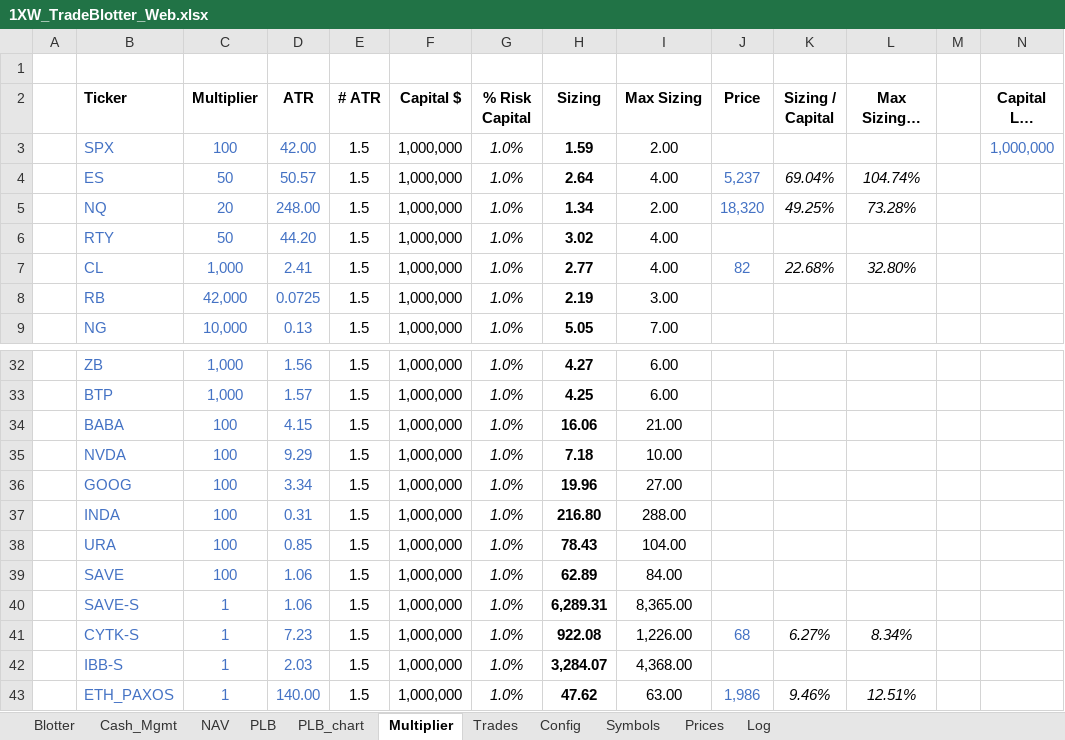
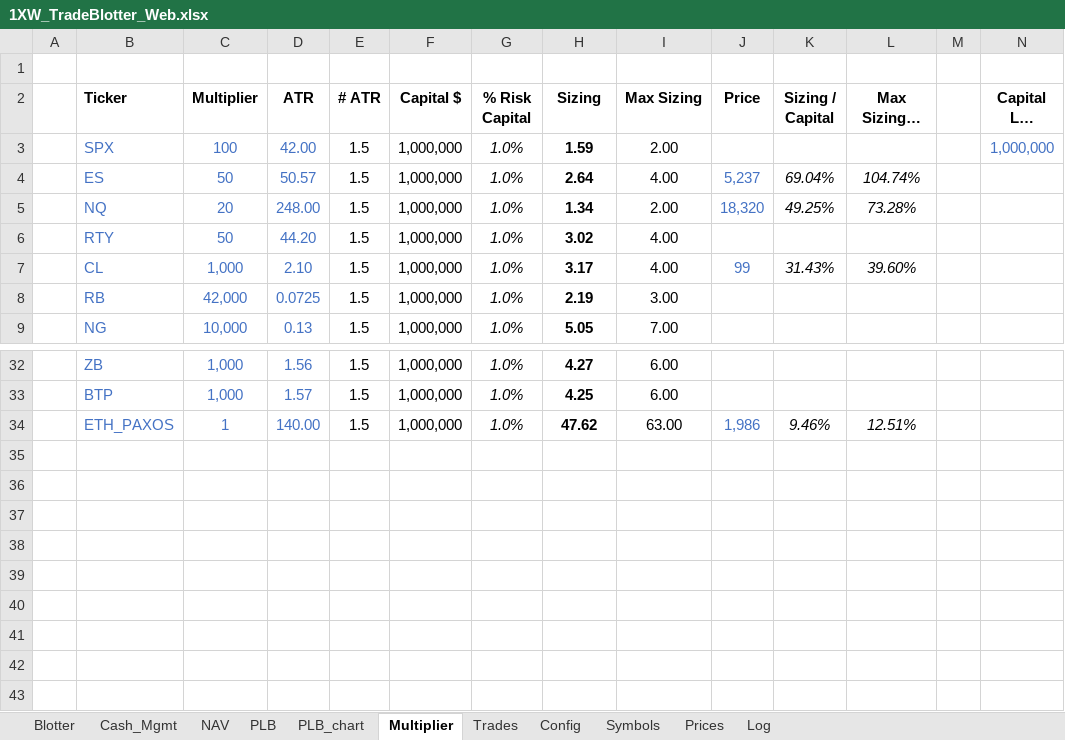
Before and after one commit to spatrese/1xw-website, an Excel workbook: 1XW_TradeBlotter_Web.xlsx, sheet Multiplier, drawn as a sheet; only a part is shown, gaps mark what is left out; long unchanged cells end in …; values as stored, in another font and other column widths than the file's, no borders; rows hold the shown columns only; the diff names each change by its address in the sheet, - before the commit and + after, or states it on an @@ line.

```diff
--- a/1XW_TradeBlotter_Web.xlsx (sheet Multiplier)
+++ b/1XW_TradeBlotter_Web.xlsx (sheet Multiplier)
-D7 (ATR): 2.41
+D7 (ATR): 2.10
-H7 (Sizing): 2.77
+H7 (Sizing): 3.17
-J7 (Price): 82
+J7 (Price): 99
-K7 (Sizing / Capital): 22.68%
+K7 (Sizing / Capital): 31.43%
-L7 (Max Sizing / Capital): 32.80%
+L7 (Max Sizing / Capital): 39.60%
-row 34:  | BABA | 100 | 4.15 | 1.5 | 1,000,000 | 1.0% | 16.06 | 21.00
-row 35:  | NVDA | 100 | 9.29 | 1.5 | 1,000,000 | 1.0% | 7.18 | 10.00
-row 36:  | GOOG | 100 | 3.34 | 1.5 | 1,000,000 | 1.0% | 19.96 | 27.00
-row 37:  | INDA | 100 | 0.31 | 1.5 | 1,000,000 | 1.0% | 216.80 | 288.00
-row 38:  | URA | 100 | 0.85 | 1.5 | 1,000,000 | 1.0% | 78.43 | 104.00
-row 39:  | SAVE | 100 | 1.06 | 1.5 | 1,000,000 | 1.0% | 62.89 | 84.00
-row 40:  | SAVE-S | 1 | 1.06 | 1.5 | 1,000,000 | 1.0% | 6,289.31 | 8,365.00
-row 41:  | CYTK-S | 1 | 7.23 | 1.5 | 1,000,000 | 1.0% | 922.08 | 1,226.00 | 68 | 6.27% | 8.34%
-row 42:  | IBB-S | 1 | 2.03 | 1.5 | 1,000,000 | 1.0% | 3,284.07 | 4,368.00
```
Also changed, not shown: sheet Prices, sheet Blotter, sheet Symbols, sheet PLB, sheet Log, sheet Trades, 2 more sheets, charts or pictures, 5 other files.
